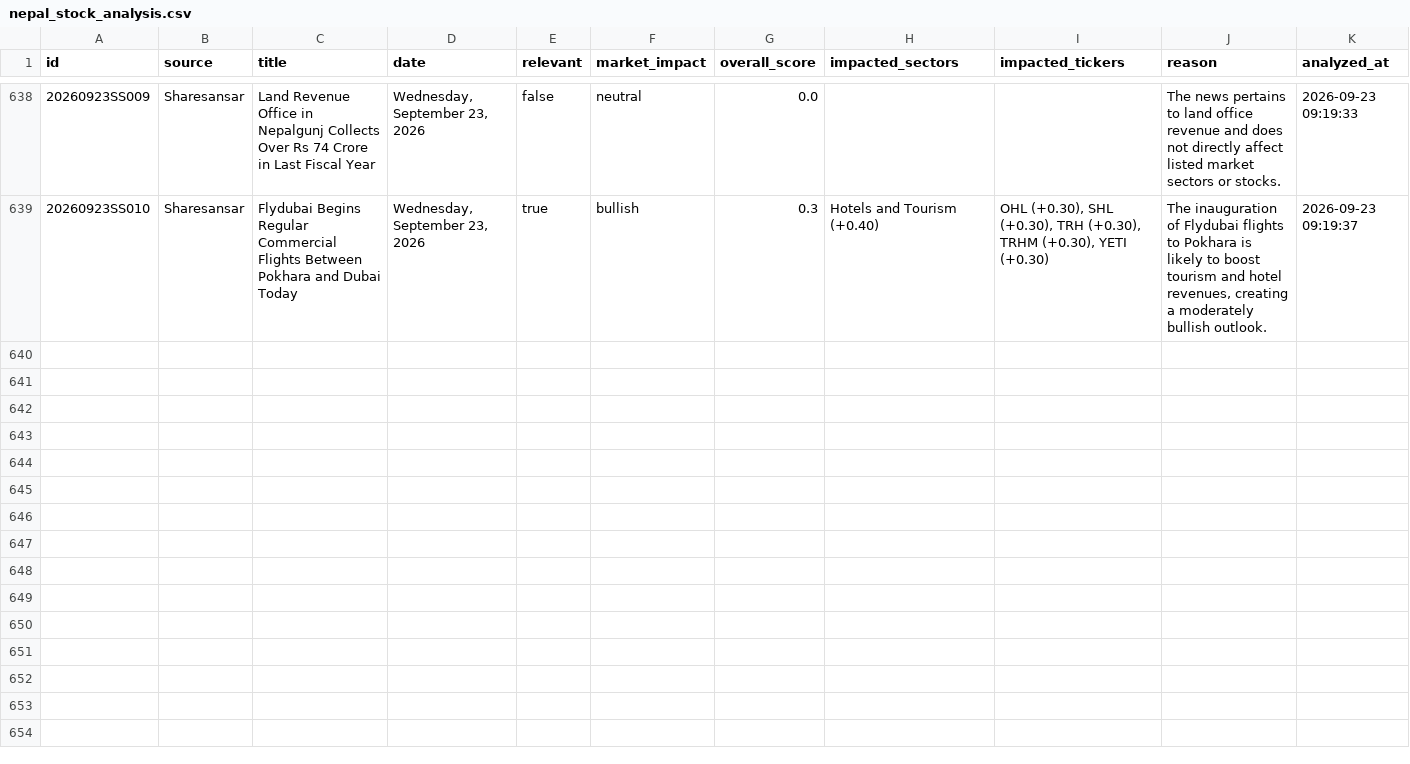
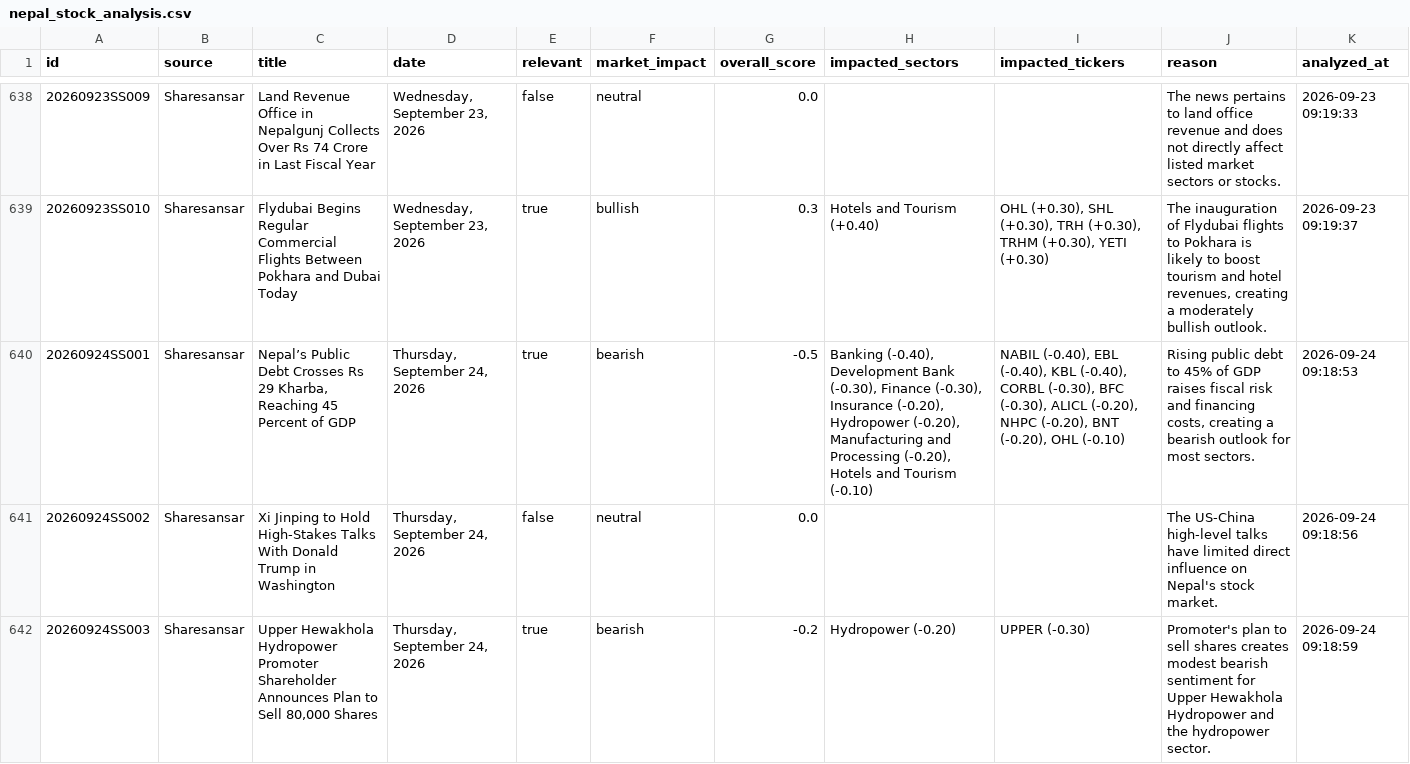
Before and after one commit to satyenraj/nepse-stock, a CSV file: data/nepal_stock_analysis.csv, drawn as a sheet; only a part is shown, gaps mark what is left out; the diff covers the shown part only.

```diff
--- a/data/nepal_stock_analysis.csv
+++ b/data/nepal_stock_analysis.csv
@@ -639 +639,4 @@ id,source,title,date,relevant,market_impact,overall_score,impacted_sectors,impac
 20260923SS010,Sharesansar,Flydubai Begins Regular Commercial Flights Between Pokhara and Dubai Today,"Wednesday, September 23, 2026",true,bullish,0.3,Hotels and Tourism (+0.40),"OHL (+0.30), SHL (+0.30), TRH (+0.30), TRHM (+0.30), YETI (+0.30)","The inauguration of Flydubai flights to Pokhara is likely to boost tourism and hotel revenues, creating a moderately bullish outlook.",2026-09-23 09:19:37
+20260924SS001,Sharesansar,"Nepal’s Public Debt Crosses Rs 29 Kharba, Reaching 45 Percent of GDP","Thursday, September 24, 2026",true,bearish,-0.5,"Banking (-0.40), Development Bank (-0.30), Finance (-0.30), Insurance (-0.20), Hydropower (-0.20), Manufacturing and Processing (-0.20), Hotels and Tourism (-0.10)","NABIL (-0.40), EBL (-0.40), KBL (-0.40), CORBL (-0.30), BFC (-0.30), ALICL (-0.20), NHPC (-0.20), BNT (-0.20), OHL (-0.10)","Rising public debt to 45% of GDP raises fiscal risk and financing costs, creating a bearish outlook for most sectors.",2026-09-24 09:18:53
+20260924SS002,Sharesansar,Xi Jinping to Hold High-Stakes Talks With Donald Trump in Washington,"Thursday, September 24, 2026",false,neutral,0.0,,,The US‑China high‑level talks have limited direct influence on Nepal's stock market.,2026-09-24 09:18:56
+20260924SS003,Sharesansar,"Upper Hewakhola Hydropower Promoter Shareholder Announces Plan to Sell 80,000 Shares","Thursday, September 24, 2026",true,bearish,-0.2,Hydropower (-0.20),UPPER (-0.30),Promoter's plan to sell shares creates modest bearish sentiment for Upper Hewakhola Hydropower and the hydropower sector.,2026-09-24 09:18:59
```
Also changed, not shown: 7 added rows elsewhere in this file, 1 other file.
